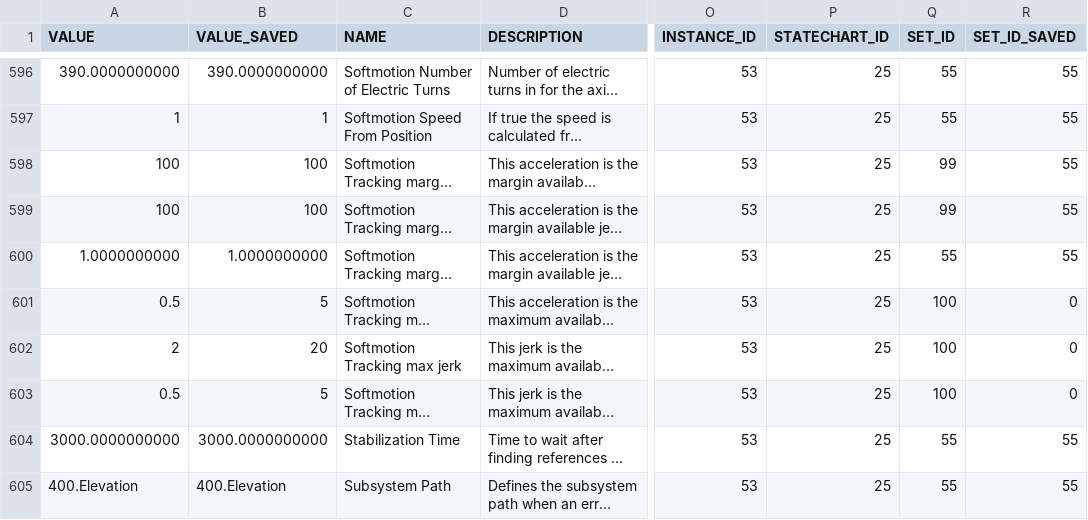
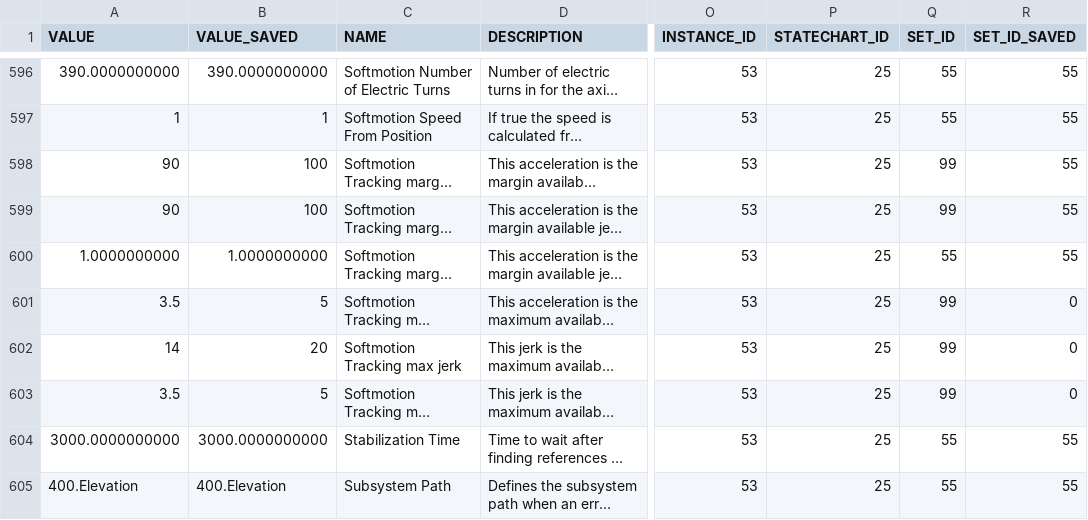
Before and after one commit to lsst-ts/ts_llconfig_mtcs, a CSV file: MTMount/Settings.csv, drawn as a sheet; only a part is shown, gaps mark what is left out; long unchanged cells end in …; the diff covers the shown part only; the diff names each change by its address in the sheet, - before the commit and + after, or states it on an @@ line.

Commit message:
Files committed automatically by /home/lsst/LSST/mariadb-docker/settingsBackupCommit.sh script.

```diff
--- a/MTMount/Settings.csv
+++ b/MTMount/Settings.csv
-A598:A599 (VALUE): 100
+A598:A599 (VALUE): 90
-A601 (VALUE): 0.5
+A601 (VALUE): 3.5
-Q601:Q603 (SET_ID): 100
+Q601:Q603 (SET_ID): 99
-A602 (VALUE): 2
+A602 (VALUE): 14
-A603 (VALUE): 0.5
+A603 (VALUE): 3.5
```
Also changed, not shown: 46 edited cells elsewhere in this file.
